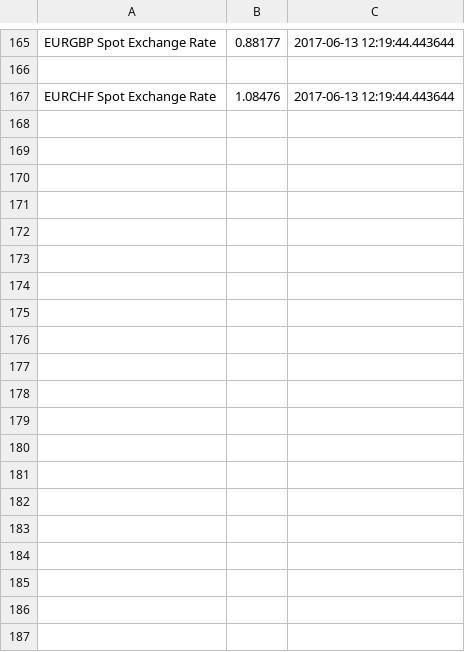
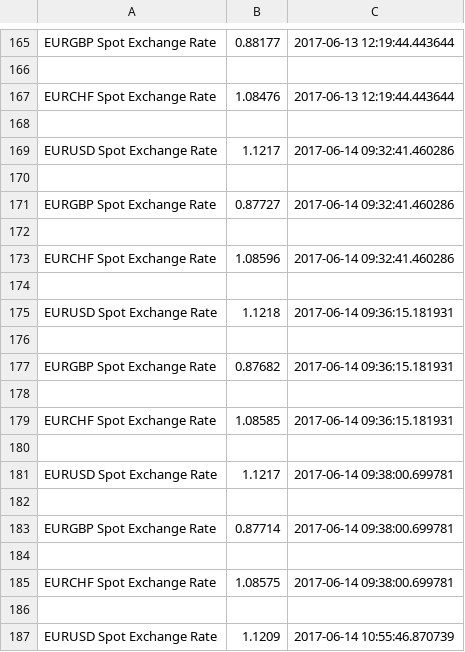
Before and after one commit to sturm-a/web-scraping, a CSV file: index.csv, drawn as a sheet; only a part is shown, gaps mark what is left out; the diff covers the shown part only.

```diff
--- a/index.csv
+++ b/index.csv
@@ -167 +167,21 @@ EURGBP Spot Exchange Rate,0.88177,2017-06-13 12:19:44.443644
 EURCHF Spot Exchange Rate,1.08476,2017-06-13 12:19:44.443644
+
+EURUSD Spot Exchange Rate,1.1217,2017-06-14 09:32:41.460286
+
+EURGBP Spot Exchange Rate,0.87727,2017-06-14 09:32:41.460286
+
+EURCHF Spot Exchange Rate,1.08596,2017-06-14 09:32:41.460286
+
+EURUSD Spot Exchange Rate,1.1218,2017-06-14 09:36:15.181931
+
+EURGBP Spot Exchange Rate,0.87682,2017-06-14 09:36:15.181931
+
+EURCHF Spot Exchange Rate,1.08585,2017-06-14 09:36:15.181931
+
+EURUSD Spot Exchange Rate,1.1217,2017-06-14 09:38:00.699781
+
+EURGBP Spot Exchange Rate,0.87714,2017-06-14 09:38:00.699781
+
+EURCHF Spot Exchange Rate,1.08575,2017-06-14 09:38:00.699781
+
+EURUSD Spot Exchange Rate,1.1209,2017-06-14 10:55:46.870739
```
Also changed, not shown: 16 added rows elsewhere in this file, EURUSD.csv, autoindex.csv, 1 other file.
